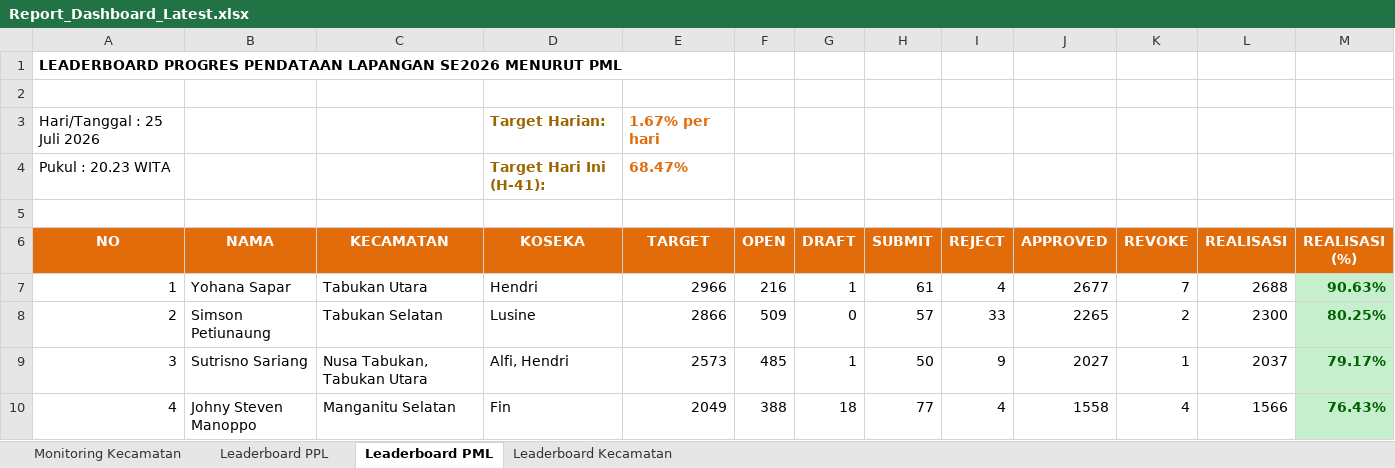
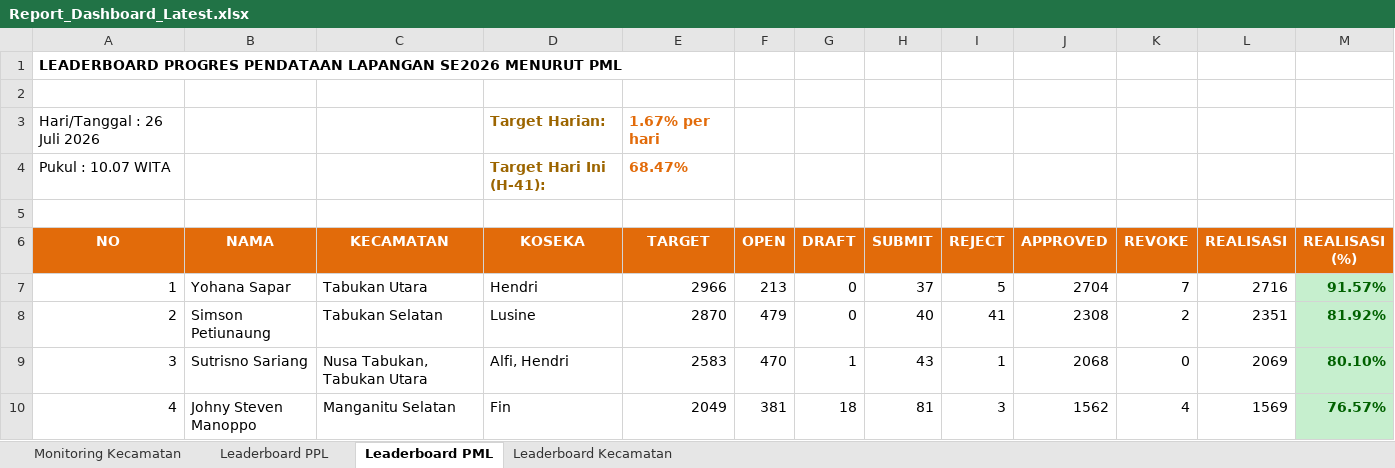
Before and after one commit to danimat15/fasih-sm-scrapper, an Excel workbook: dashboard/public/Report_Dashboard_Latest.xlsx, sheet Leaderboard PML, drawn as a sheet; only a part is shown; values as stored, in another font and other column widths than the file's, no borders; the diff covers the shown part only; the diff names each change by its address in the sheet, - before the commit and + after, or states it on an @@ line.

```diff
--- a/dashboard/public/Report_Dashboard_Latest.xlsx (sheet Leaderboard PML)
+++ b/dashboard/public/Report_Dashboard_Latest.xlsx (sheet Leaderboard PML)
-A3 (NO): Hari/Tanggal : 25 Juli 2026
+A3 (NO): Hari/Tanggal : 26 Juli 2026
-A4 (NO): Pukul : 20.23 WITA
+A4 (NO): Pukul : 10.07 WITA
-F7 (OPEN): 216
+F7 (OPEN): 213
-G7 (DRAFT): 1
+G7 (DRAFT): 0
-H7 (SUBMIT): 61
+H7 (SUBMIT): 37
-I7 (REJECT): 4
+I7 (REJECT): 5
-J7 (APPROVED): 2677
+J7 (APPROVED): 2704
-L7 (REALISASI): 2688
+L7 (REALISASI): 2716
-M7 (REALISASI (%)): 90.63%
+M7 (REALISASI (%)): 91.57%
-E8 (TARGET): 2866
+E8 (TARGET): 2870
-F8 (OPEN): 509
+F8 (OPEN): 479
-H8 (SUBMIT): 57
+H8 (SUBMIT): 40
-I8 (REJECT): 33
+I8 (REJECT): 41
-J8 (APPROVED): 2265
+J8 (APPROVED): 2308
-L8 (REALISASI): 2300
+L8 (REALISASI): 2351
-M8 (REALISASI (%)): 80.25%
+M8 (REALISASI (%)): 81.92%
-E9 (TARGET): 2573
+E9 (TARGET): 2583
-F9 (OPEN): 485
+F9 (OPEN): 470
-H9 (SUBMIT): 50
+H9 (SUBMIT): 43
-I9 (REJECT): 9
+I9 (REJECT): 1
-J9 (APPROVED): 2027
+J9 (APPROVED): 2068
-K9 (REVOKE): 1
+K9 (REVOKE): 0
-L9 (REALISASI): 2037
+L9 (REALISASI): 2069
-M9 (REALISASI (%)): 79.17%
+M9 (REALISASI (%)): 80.10%
-F10 (OPEN): 388
+F10 (OPEN): 381
-H10 (SUBMIT): 77
+H10 (SUBMIT): 81
-I10 (REJECT): 4
+I10 (REJECT): 3
-J10 (APPROVED): 1558
+J10 (APPROVED): 1562
-L10 (REALISASI): 1566
+L10 (REALISASI): 1569
-M10 (REALISASI (%)): 76.43%
+M10 (REALISASI (%)): 76.57%
```
Also changed, not shown: 172 edited cells elsewhere in this sheet, sheet Leaderboard PPL, sheet Monitoring Kecamatan, sheet Leaderboard Kecamatan, dashboard/public/Monev_Pendataan_SE2026_Latest.xlsx, dashboard/public/Report_Dashboard_Morning.xlsx, 4 other files.
